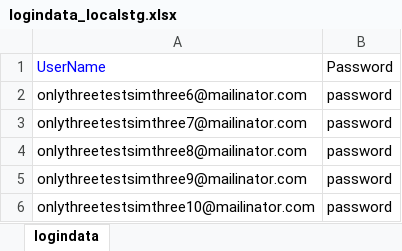
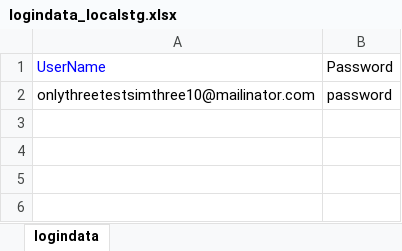
Before and after one commit to veenamathew1234/adtestautomationKNOL, an Excel workbook: src/main/java/dataRepository/logindata_localstg.xlsx, sheet logindata, drawn as a sheet; values as stored, in another font and other column widths than the file's, no borders; the diff names each change by its address in the sheet, - before the commit and + after, or states it on an @@ line.

```diff
--- a/src/main/java/dataRepository/logindata_localstg.xlsx (sheet logindata)
+++ b/src/main/java/dataRepository/logindata_localstg.xlsx (sheet logindata)
-row 2: onlythreetestsimthree6@mailinator.com | password
-row 3: onlythreetestsimthree7@mailinator.com | password
-row 4: onlythreetestsimthree8@mailinator.com | password
-row 5: onlythreetestsimthree9@mailinator.com | password
```
Also changed, not shown: 3 other files.
